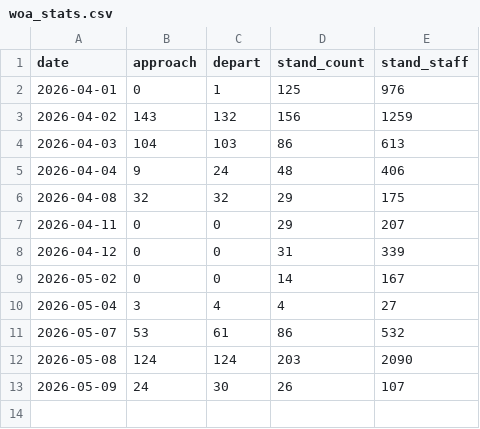
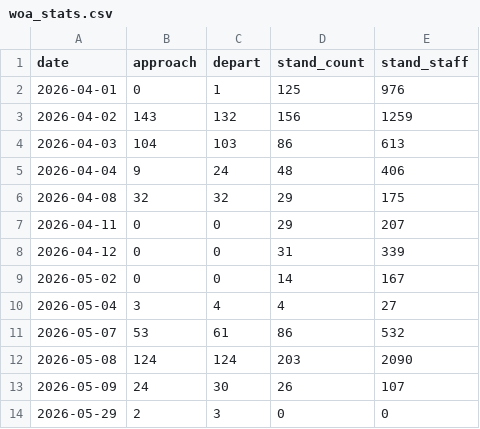
Before and after one commit to hjtr7mymht-dot/WOA_AutoBot, a CSV file: woa_stats.csv, drawn as a sheet; the diff names each change by its address in the sheet, - before the commit and + after, or states it on an @@ line.

```diff
--- a/woa_stats.csv
+++ b/woa_stats.csv
+row 14: 2026-05-29 | 2 | 3 | 0 | 0
```
Also changed, not shown: 4 other files.
